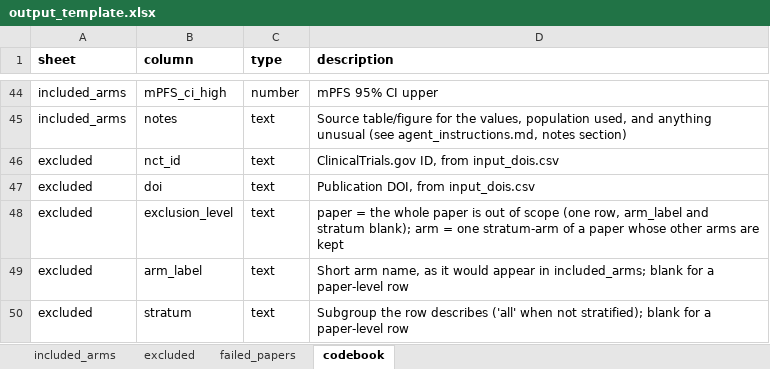
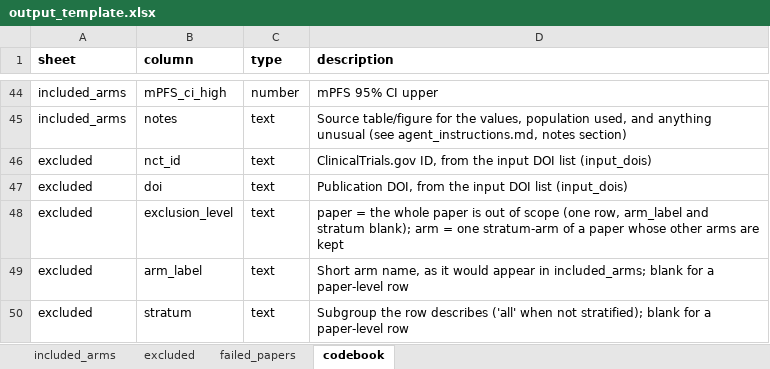
Before and after one commit to Yimiao0/BI_Yimiao_2026Fall_Project, an Excel workbook: build_agent/output_template.xlsx, sheet codebook, drawn as a sheet; only a part is shown, gaps mark what is left out; values as stored, in another font and other column widths than the file's, no borders; the diff names each change by its address in the sheet, - before the commit and + after, or states it on an @@ line.

Commit message:
Oct 27: converted csv into xlsx because Copilot doesn't take csv files.

```diff
--- a/build_agent/output_template.xlsx (sheet codebook)
+++ b/build_agent/output_template.xlsx (sheet codebook)
-D46 (description): …ID, from input_dois.csv
+D46 (description): …ID, from the input DOI list (input_dois)
-D47 (description): Publication DOI, from input_dois.csv
+D47 (description): Publication DOI, from the input DOI list (input_dois)
```
Also changed, not shown: 6 other files.
